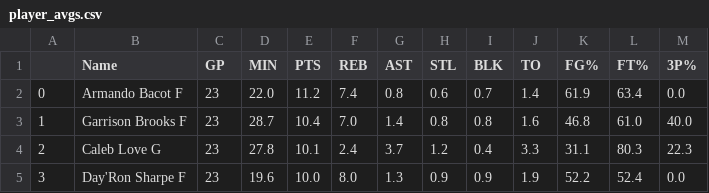
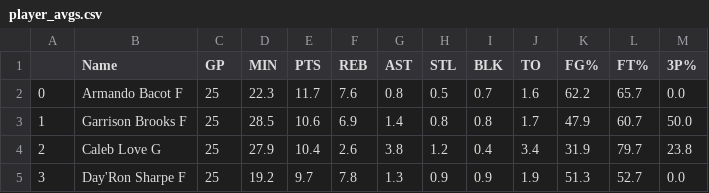
Before and after one commit to bdowd91/UNC_bball_data, a CSV file: player_avgs.csv, drawn as a sheet; only a part is shown; the diff covers the shown part only; the diff names each change by its address in the sheet, - before the commit and + after, or states it on an @@ line.

```diff
--- a/player_avgs.csv
+++ b/player_avgs.csv
-C2:C5 (GP): 23
+C2:C5 (GP): 25
-D2 (MIN): 22.0
+D2 (MIN): 22.3
-E2 (PTS): 11.2
+E2 (PTS): 11.7
-F2 (REB): 7.4
+F2 (REB): 7.6
-H2 (STL): 0.6
+H2 (STL): 0.5
-J2 (TO): 1.4
+J2 (TO): 1.6
-K2 (FG%): 61.9
+K2 (FG%): 62.2
-L2 (FT%): 63.4
+L2 (FT%): 65.7
-D3 (MIN): 28.7
+D3 (MIN): 28.5
-E3 (PTS): 10.4
+E3 (PTS): 10.6
-F3 (REB): 7.0
+F3 (REB): 6.9
-J3 (TO): 1.6
+J3 (TO): 1.7
-K3 (FG%): 46.8
+K3 (FG%): 47.9
-L3 (FT%): 61.0
+L3 (FT%): 60.7
-M3 (3P%): 40.0
+M3 (3P%): 50.0
-D4 (MIN): 27.8
+D4 (MIN): 27.9
-E4 (PTS): 10.1
+E4 (PTS): 10.4
-F4 (REB): 2.4
+F4 (REB): 2.6
-G4 (AST): 3.7
+G4 (AST): 3.8
-J4 (TO): 3.3
+J4 (TO): 3.4
-K4 (FG%): 31.1
+K4 (FG%): 31.9
-L4 (FT%): 80.3
+L4 (FT%): 79.7
-M4 (3P%): 22.3
+M4 (3P%): 23.8
-D5 (MIN): 19.6
+D5 (MIN): 19.2
-E5 (PTS): 10.0
+E5 (PTS): 9.7
-F5 (REB): 8.0
+F5 (REB): 7.8
-K5 (FG%): 52.2
+K5 (FG%): 51.3
-L5 (FT%): 52.4
+L5 (FT%): 52.7
```
Also changed, not shown: 3 added rows, 2 removed rows, 60 edited cells and row numbers in column A elsewhere in this file, 1 other file.
